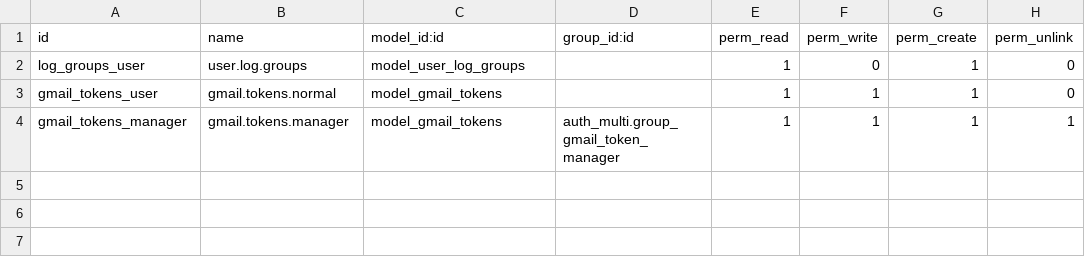
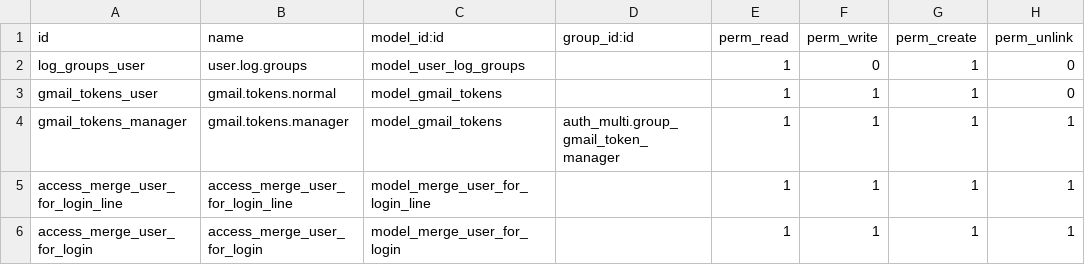
Before and after one commit to Vauxoo/odoo-users, a CSV file: auth_multi/security/ir.model.access.csv, drawn as a sheet; the diff names each change by its address in the sheet, - before the commit and + after, or states it on an @@ line.

Commit message:
Added new access rule to two new models used to store all merge requests

```diff
--- a/auth_multi/security/ir.model.access.csv
+++ b/auth_multi/security/ir.model.access.csv
+row 5: access_merge_user_for_login_line | access_merge_user_for_login_line | model_merge_user_for_login_line |  | 1 | 1 | 1 | 1
+row 6: access_merge_user_for_login | access_merge_user_for_login | model_merge_user_for_login |  | 1 | 1 | 1 | 1
```
